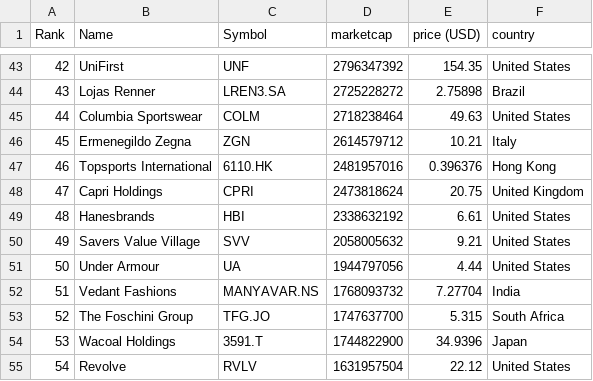
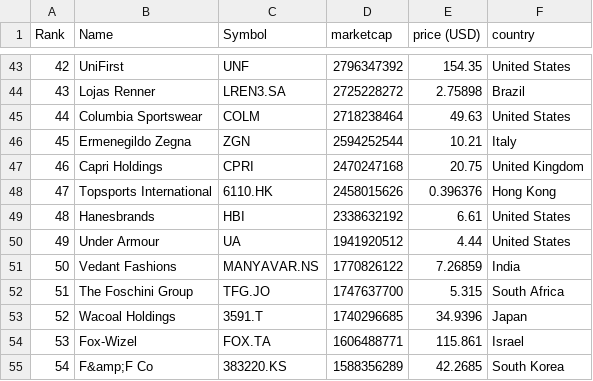
Before and after one commit to yoa745/merida-june-6-2024, a CSV file: companies-all.csv, drawn as a sheet; only a part is shown, gaps mark what is left out; the diff covers the shown part only.

```diff
--- a/companies-all.csv
+++ b/companies-all.csv
@@ -45,11 +45,11 @@
 "44","Columbia Sportswear","COLM","2718238464","49.63","United States"
-"45","Ermenegildo Zegna","ZGN","2614579712","10.21","Italy"
-"46","Topsports International","6110.HK","2481957016","0.396376","Hong Kong"
-"47","Capri Holdings","CPRI","2473818624","20.75","United Kingdom"
+"45","Ermenegildo Zegna","ZGN","2594252544","10.21","Italy"
+"46","Capri Holdings","CPRI","2470247168","20.75","United Kingdom"
+"47","Topsports International","6110.HK","2458015626","0.396376","Hong Kong"
 "48","Hanesbrands","HBI","2338632192","6.61","United States"
-"49","Savers Value Village","SVV","2058005632","9.21","United States"
-"50","Under Armour","UA","1944797056","4.44","United States"
-"51","Vedant Fashions","MANYAVAR.NS","1768093732","7.27704","India"
-"52","The Foschini Group","TFG.JO","1747637700","5.315","South Africa"
-"53","Wacoal Holdings","3591.T","1744822900","34.9396","Japan"
-"54","Revolve","RVLV","1631957504","22.12","United States"
+"49","Under Armour","UA","1941920512","4.44","United States"
+"50","Vedant Fashions","MANYAVAR.NS","1770826122","7.26859","India"
+"51","The Foschini Group","TFG.JO","1747637700","5.315","South Africa"
+"52","Wacoal Holdings","3591.T","1740296685","34.9396","Japan"
+"53","Fox-Wizel","FOX.TA","1606488771","115.861","Israel"
+"54","F&amp;F Co","383220.KS","1588356289","42.2685","South Korea"
```
Also changed, not shown: 3 added rows, 3 removed rows and 119 edited cells elsewhere in this file, companies_france.csv, companies_germany.csv, 1 other file.
